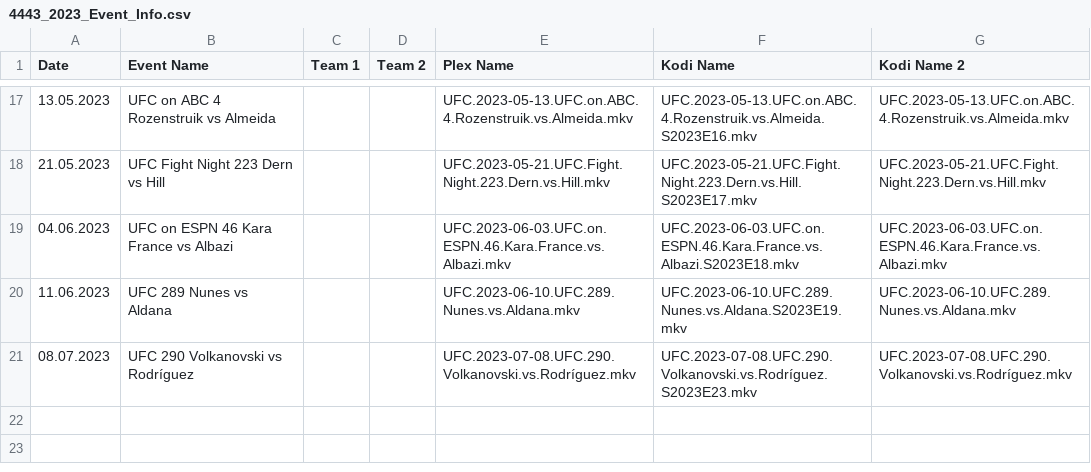
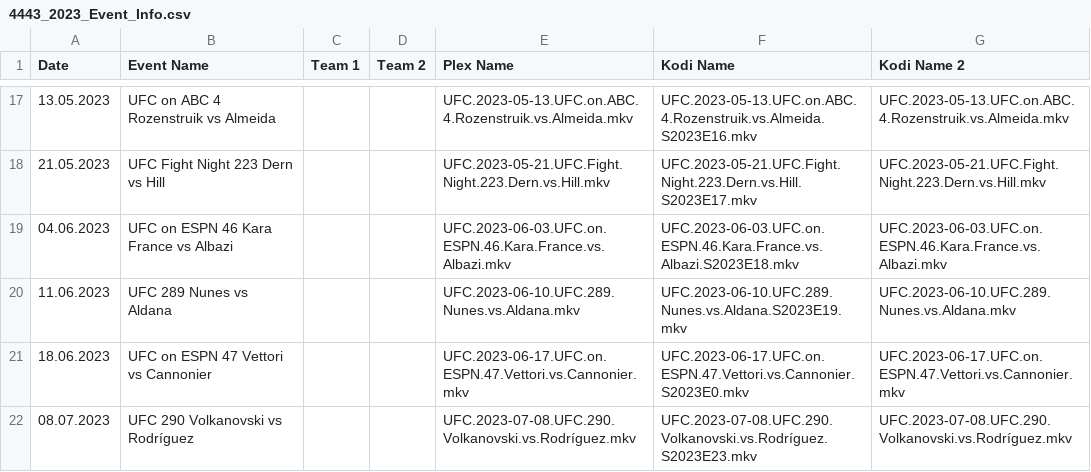
Before and after one commit to AcidAlchamy/Acids-SportTorrent-Renamer, a CSV file: Data/4443_2023_Event_Info.csv, drawn as a sheet; only a part is shown, gaps mark what is left out.

Commit message:
Update Data

```diff
--- a/Data/4443_2023_Event_Info.csv
+++ b/Data/4443_2023_Event_Info.csv
@@ -20,2 +20,3 @@
 11.06.2023,UFC 289 Nunes vs Aldana,,,UFC.2023-06-10.UFC.289.Nunes.vs.Aldana.mkv,UFC.2023-06-10.UFC.289.Nunes.vs.Aldana.S2023E19.mkv,UFC.2023-06-10.UFC.289.Nunes.vs.Aldana.mkv
+18.06.2023,UFC on ESPN 47 Vettori vs Cannonier,,,UFC.2023-06-17.UFC.on.ESPN.47.Vettori.vs.Cannonier.mkv,UFC.2023-06-17.UFC.on.ESPN.47.Vettori.vs.Cannonier.S2023E0.mkv,UFC.2023-06-17.UFC.on.ESPN.47.Vettori.vs.Cannonier.mkv
 08.07.2023,UFC 290 Volkanovski vs Rodríguez,,,UFC.2023-07-08.UFC.290.Volkanovski.vs.Rodríguez.mkv,UFC.2023-07-08.UFC.290.Volkanovski.vs.Rodríguez.S2023E23.mkv,UFC.2023-07-08.UFC.290.Volkanovski.vs.Rodríguez.mkv
```
